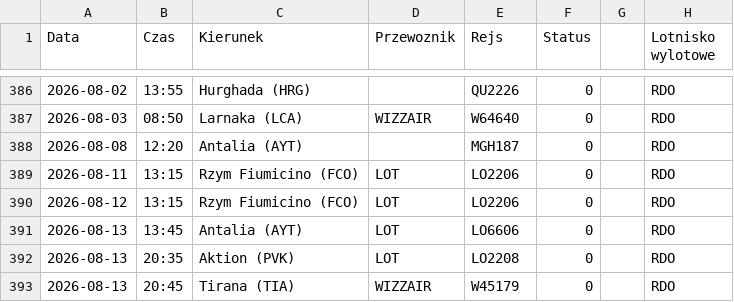
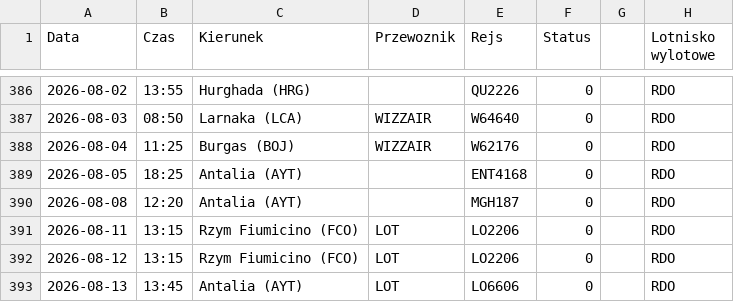
Before and after one commit to grzegorz-nowacki/departures-scraper, a CSV file: scraper/scraper_output/tabela_odlotow_RDO.csv, drawn as a sheet; only a part is shown, gaps mark what is left out; the shorter side is filled out with more unchanged rows.

```diff
--- a/scraper/scraper_output/tabela_odlotow_RDO.csv
+++ b/scraper/scraper_output/tabela_odlotow_RDO.csv
@@ -387,2 +387,4 @@ Data;Czas;Kierunek;Przewoznik;Rejs;Status;;Lotnisko wylotowe
 2026-08-03;08:50;Larnaka (LCA);WIZZAIR;W64640;0;;"RDO"
+2026-08-04;11:25;Burgas (BOJ);WIZZAIR;W62176;0;;"RDO"
+2026-08-05;18:25;Antalia (AYT); ;ENT4168;0;;"RDO"
 2026-08-08;12:20;Antalia (AYT); ;MGH187;0;;"RDO"
```
Also changed, not shown: scraper/scraper_output/tabela_odlotow_RZE.csv, scraper/scraper_output/tabela_odlotow_SZZ.csv, 3 other files.
